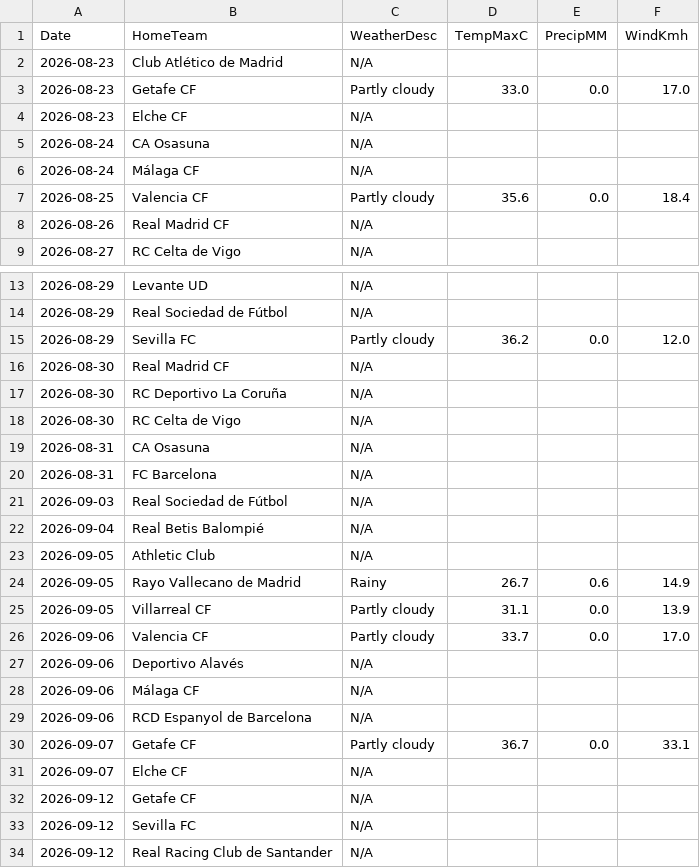
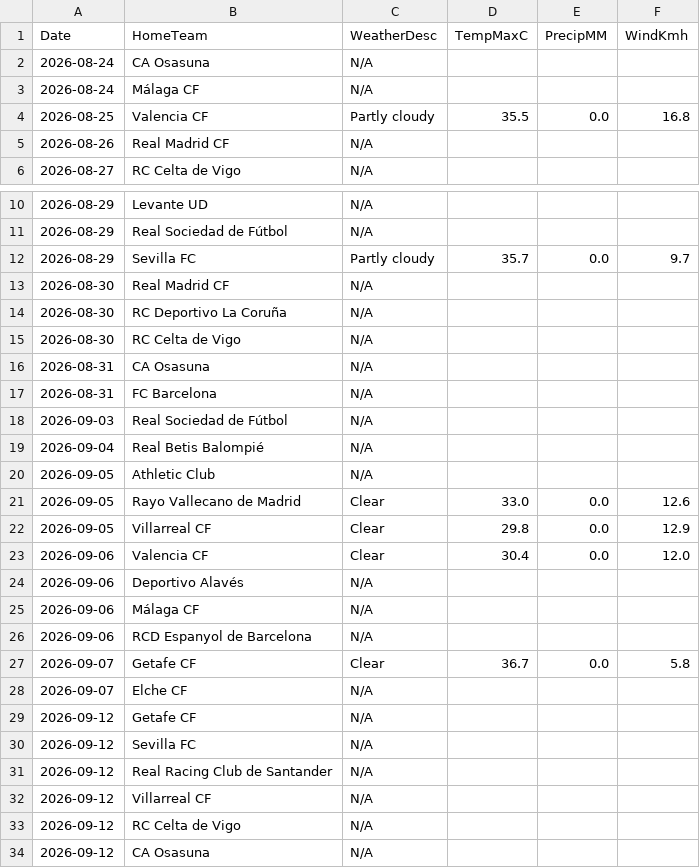
Before and after one commit to gmalbert/la-liga, a CSV file: data_files/raw/match_weather.csv, drawn as a sheet; only a part is shown, gaps mark what is left out; the shorter side is filled out with more unchanged rows.

```diff
--- a/data_files/raw/match_weather.csv
+++ b/data_files/raw/match_weather.csv
@@ -1,8 +1,5 @@
 Date,HomeTeam,WeatherDesc,TempMaxC,PrecipMM,WindKmh
-2026-08-23,Club Atlético de Madrid,N/A,,,
-2026-08-23,Getafe CF,Partly cloudy,33.0,0.0,17.0
-2026-08-23,Elche CF,N/A,,,
 2026-08-24,CA Osasuna,N/A,,,
 2026-08-24,Málaga CF,N/A,,,
-2026-08-25,Valencia CF,Partly cloudy,35.6,0.0,18.4
+2026-08-25,Valencia CF,Partly cloudy,35.5,0.0,16.8
 2026-08-26,Real Madrid CF,N/A,,,
@@ -14,3 +11,3 @@ Date,HomeTeam,WeatherDesc,TempMaxC,PrecipMM,WindKmh
 2026-08-29,Real Sociedad de Fútbol,N/A,,,
-2026-08-29,Sevilla FC,Partly cloudy,36.2,0.0,12.0
+2026-08-29,Sevilla FC,Partly cloudy,35.7,0.0,9.7
 2026-08-30,Real Madrid CF,N/A,,,
@@ -23,5 +20,5 @@ Date,HomeTeam,WeatherDesc,TempMaxC,PrecipMM,WindKmh
 2026-09-05,Athletic Club,N/A,,,
-2026-09-05,Rayo Vallecano de Madrid,Rainy,26.7,0.6,14.9
-2026-09-05,Villarreal CF,Partly cloudy,31.1,0.0,13.9
-2026-09-06,Valencia CF,Partly cloudy,33.7,0.0,17.0
+2026-09-05,Rayo Vallecano de Madrid,Clear,33.0,0.0,12.6
+2026-09-05,Villarreal CF,Clear,29.8,0.0,12.9
+2026-09-06,Valencia CF,Clear,30.4,0.0,12.0
 2026-09-06,Deportivo Alavés,N/A,,,
@@ -29,3 +26,3 @@ Date,HomeTeam,WeatherDesc,TempMaxC,PrecipMM,WindKmh
 2026-09-06,RCD Espanyol de Barcelona,N/A,,,
-2026-09-07,Getafe CF,Partly cloudy,36.7,0.0,33.1
+2026-09-07,Getafe CF,Clear,36.7,0.0,5.8
 2026-09-07,Elche CF,N/A,,,
```
Also changed, not shown: data_files/raw/odds.csv, data_files/upcoming_fixtures.csv, 3 other files.
